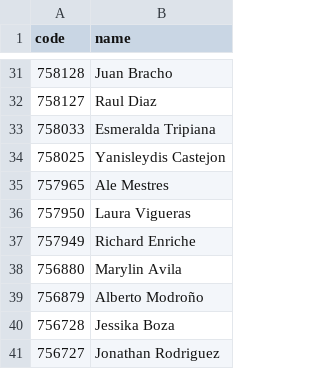
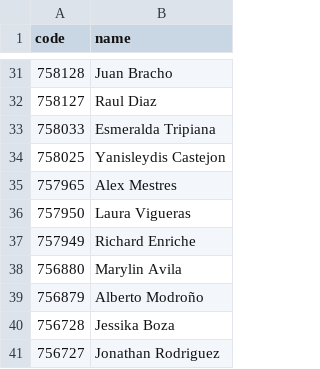
Before and after one commit to bignacio89/reportsAtlas, a CSV file: assets/agentes.csv, drawn as a sheet; only a part is shown, gaps mark what is left out.

Commit message:
Update agentes.csv

```diff
--- a/assets/agentes.csv
+++ b/assets/agentes.csv
@@ -34,3 +34,3 @@
 758025,Yanisleydis Castejon
-757965,Ale Mestres
+757965,Alex Mestres
 757950,Laura Vigueras
```
